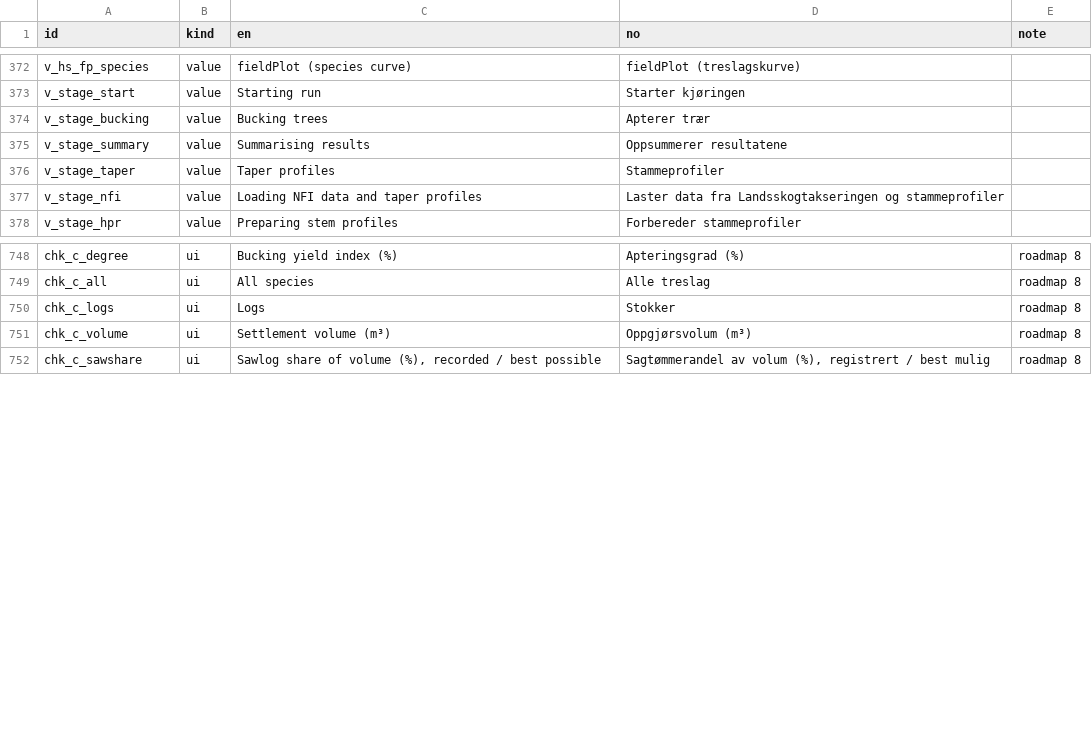
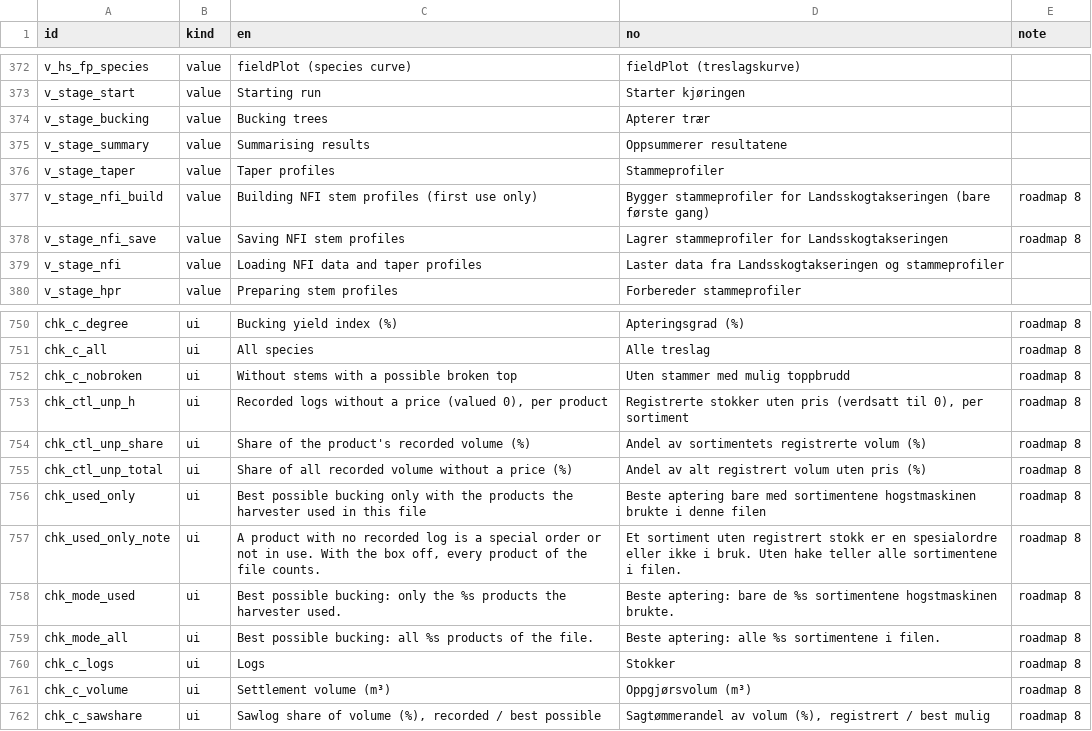
Before and after one commit to SmartForest-no/optBuck, a CSV file: inputs/i18n/translations.csv, drawn as a sheet; only a part is shown, gaps mark what is left out.

Commit message:
Roadmap 8 part 1b: audits 36-38, audit 17 check 50, audit outputs
Audit 36 (bucking check on the invented fixture, 14 checks), 37 (R3 against the saved old output,
private files), 38 (texts); audit 17 check 50 (tab 5 in the app). Full suite: 25 PASS, 1 REVIEW
(audit 17: browser runtime 302 s vs 300 s under load), 0 FAIL.

```diff
--- a/inputs/i18n/translations.csv
+++ b/inputs/i18n/translations.csv
@@ -376,2 +376,4 @@
 "v_stage_taper","value","Taper profiles","Stammeprofiler",""
+"v_stage_nfi_build","value","Building NFI stem profiles (first use only)","Bygger stammeprofiler for Landsskogtakseringen (bare første gang)","roadmap 8"
+"v_stage_nfi_save","value","Saving NFI stem profiles","Lagrer stammeprofiler for Landsskogtakseringen","roadmap 8"
 "v_stage_nfi","value","Loading NFI data and taper profiles","Laster data fra Landsskogtakseringen og stammeprofiler",""
@@ -749,2 +751,10 @@
 "chk_c_all","ui","All species","Alle treslag","roadmap 8"
+"chk_c_nobroken","ui","Without stems with a possible broken top","Uten stammer med mulig toppbrudd","roadmap 8"
+"chk_ctl_unp_h","ui","Recorded logs without a price (valued 0), per product","Registrerte stokker uten pris (verdsatt til 0), per sortiment","roadmap 8"
+"chk_ctl_unp_share","ui","Share of the product's recorded volume (%)","Andel av sortimentets registrerte volum (%)","roadmap 8"
+"chk_ctl_unp_total","ui","Share of all recorded volume without a price (%)","Andel av alt registrert volum uten pris (%)","roadmap 8"
+"chk_used_only","ui","Best possible bucking only with the products the harvester used in this file","Beste aptering bare med sortimentene hogstmaskinen brukte i denne filen","roadmap 8"
+"chk_used_only_note","ui","A product with no recorded log is a special order or not in use. With the box off, every product of the file counts.","Et sortiment uten registrert stokk er en spesialordre eller ikke i bruk. Uten hake teller alle sortimentene i filen.","roadmap 8"
+"chk_mode_used","ui","Best possible bucking: only the %s products the harvester used.","Beste aptering: bare de %s sortimentene hogstmaskinen brukte.","roadmap 8"
+"chk_mode_all","ui","Best possible bucking: all %s products of the file.","Beste aptering: alle %s sortimentene i filen.","roadmap 8"
 "chk_c_logs","ui","Logs","Stokker","roadmap 8"
```
Also changed, not shown: outputs/app_smoke/audit_17_app_smoke.csv, outputs/assortments/audit_20_assortments_and_volume_methods.csv, 36 other files.
